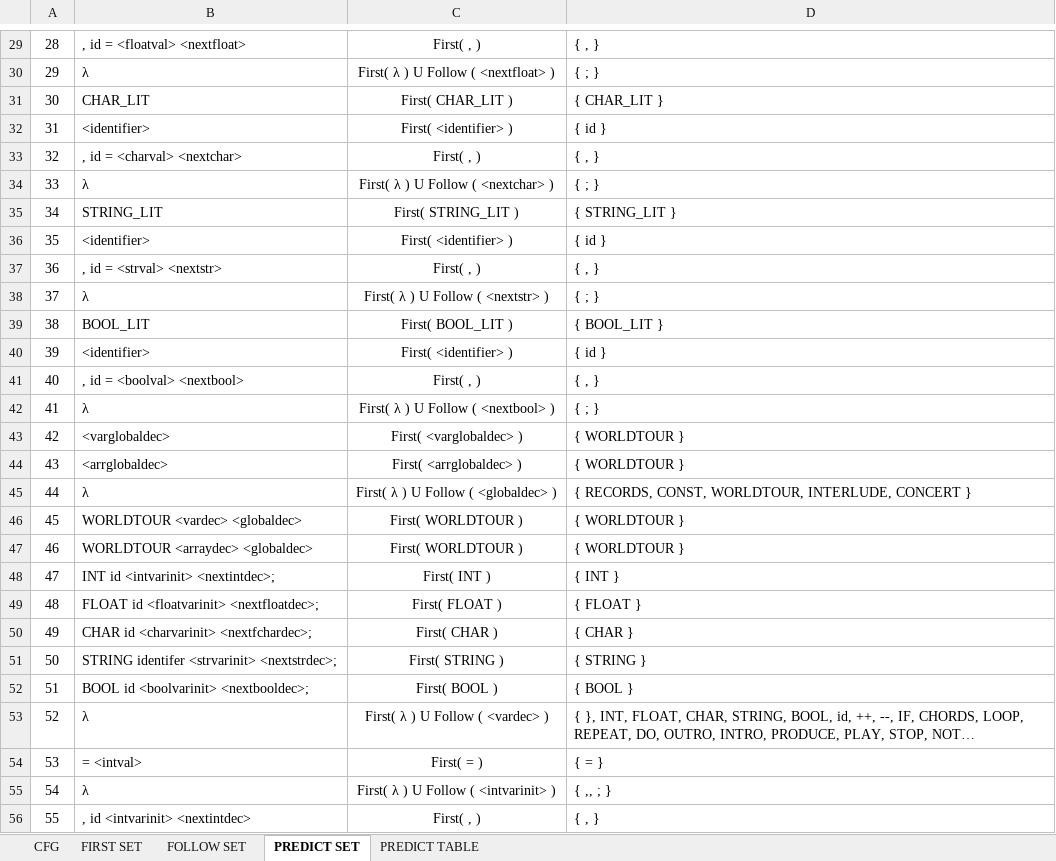
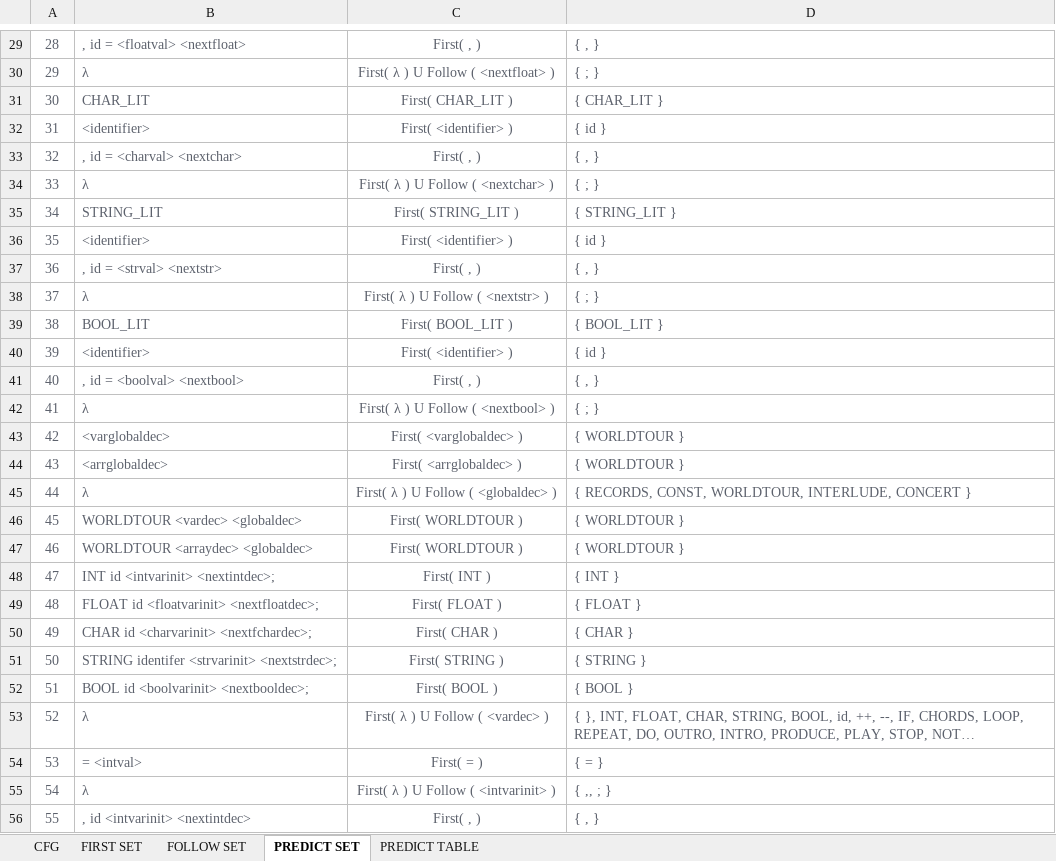
Before and after one commit to marlou-lopez/CompilerDocs, an Excel workbook: CFG.xlsx, sheet PREDICT SET, drawn as a sheet; only a part is shown, gaps mark what is left out; long unchanged cells end in …; values as stored, in another font and other column widths than the file's, no borders; conditional formats not drawn; the diff covers the shown part only; the diff names each change by its address in the sheet, - before the commit and + after, or states it on an @@ line.

```diff
--- a/CFG.xlsx (sheet PREDICT SET)
+++ b/CFG.xlsx (sheet PREDICT SET)
-A29:D56 text colour: black
+A29:D56 text colour: #5C616C
```
Also changed, not shown: cell formats elsewhere in this sheet, sheet PREDICT TABLE, sheet CFG, sheet FIRST SET, sheet FOLLOW SET.
